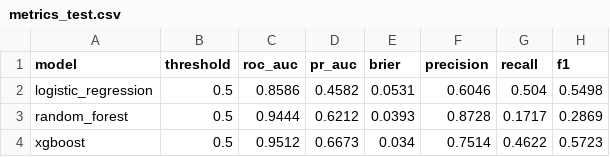
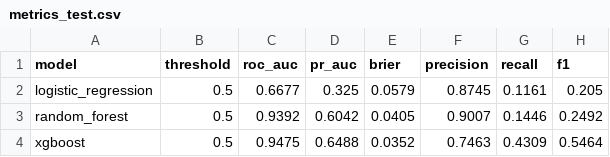
Before and after one commit to madhusomethingg/income-targeting-project, a CSV file: results/tables/metrics_test.csv, drawn as a sheet.

```diff
--- a/results/tables/metrics_test.csv
+++ b/results/tables/metrics_test.csv
@@ -1,4 +1,4 @@
 model,threshold,roc_auc,pr_auc,brier,precision,recall,f1
-logistic_regression,0.5,0.8586,0.4582,0.0531,0.6046,0.504,0.5498
-random_forest,0.5,0.9444,0.6212,0.0393,0.8728,0.1717,0.2869
-xgboost,0.5,0.9512,0.6673,0.034,0.7514,0.4622,0.5723
+logistic_regression,0.5,0.6677,0.325,0.0579,0.8745,0.1161,0.205
+random_forest,0.5,0.9392,0.6042,0.0405,0.9007,0.1446,0.2492
+xgboost,0.5,0.9475,0.6488,0.0352,0.7463,0.4309,0.5464
```
Also changed, not shown: results/tables/metrics_val.csv, results/tables/profit_curve_val.csv, 32 other files.
